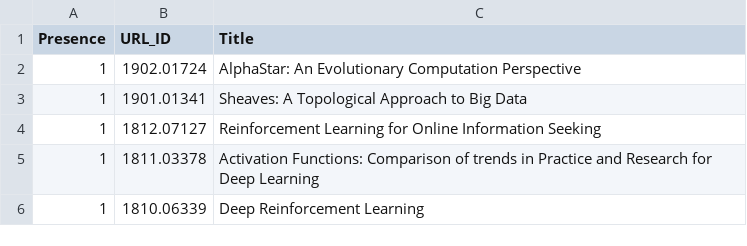
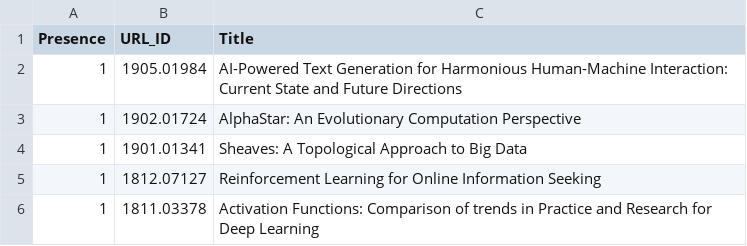
Before and after one commit to ml-feeds/arxiv-ml-reviews, a CSV file: arxivmlrev/_config/articles.csv, drawn as a sheet; only a part is shown; the shorter side is filled out with more unchanged rows.

Commit message:
Sort config articles

```diff
--- a/arxivmlrev/_config/articles.csv
+++ b/arxivmlrev/_config/articles.csv
@@ -1,2 +1,3 @@
 Presence,URL_ID,Title
+1,1905.01984,AI-Powered Text Generation for Harmonious Human-Machine Interaction: Current State and Future Directions
 1,1902.01724,AlphaStar: An Evolutionary Computation Perspective
```
